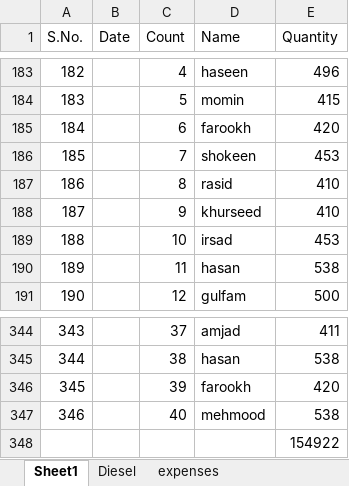
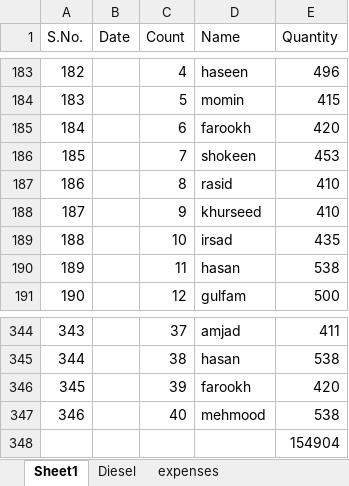
Before and after one commit to noushadkhan01/kansepur-flyash-project, an Excel workbook: bill4/kansepur_bill4.xlsx, sheet Sheet1, drawn as a sheet; only a part is shown, gaps mark what is left out; values as stored, in another font and other column widths than the file's, no borders; the diff names each change by its address in the sheet, - before the commit and + after, or states it on an @@ line.

Commit message:
Add files via upload

```diff
--- a/bill4/kansepur_bill4.xlsx (sheet Sheet1)
+++ b/bill4/kansepur_bill4.xlsx (sheet Sheet1)
-E189 (Quantity): 453
+E189 (Quantity): 435
-E348 (Quantity): 154922
+E348 (Quantity): 154904
```
